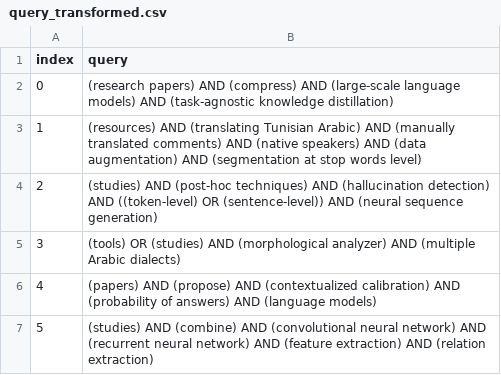
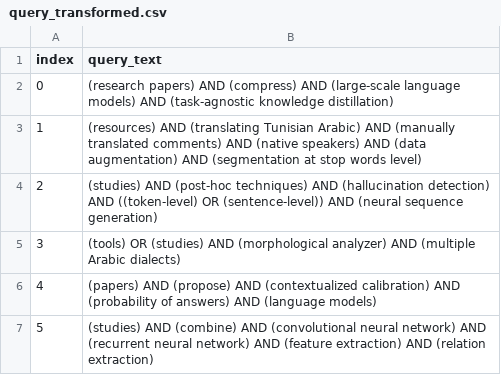
Before and after one commit to DuduuGithub/IRoverview, a CSV file: sort_ai/yale_dataset/query_transformed.csv, drawn as a sheet; only a part is shown.

Commit message:
sort_ai重建

```diff
--- a/sort_ai/yale_dataset/query_transformed.csv
+++ b/sort_ai/yale_dataset/query_transformed.csv
@@ -1,2 +1,2 @@
-index,query
+index,query_text
 0,(research papers) AND (compress) AND (large-scale language models) AND (task-agnostic knowledge distillation)
```
Also changed, not shown: 18 other files.
